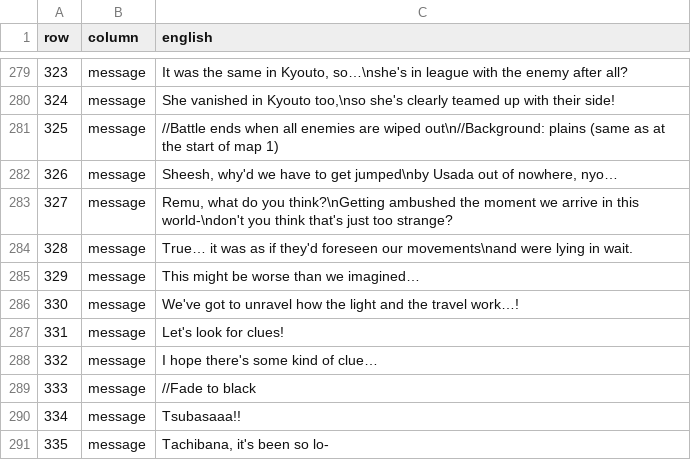
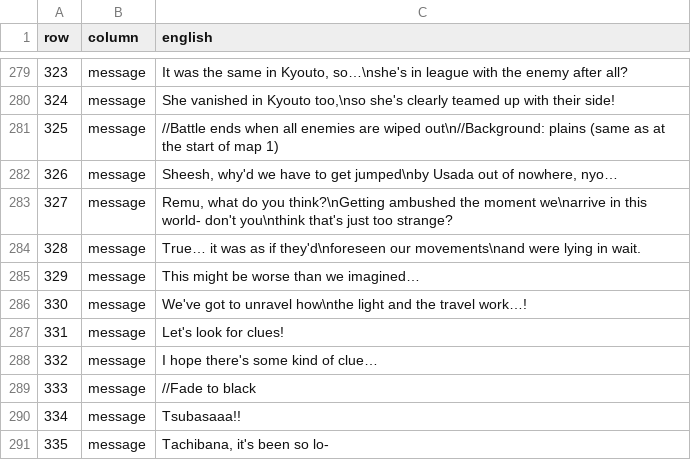
Before and after one commit to deucebucket/sabers-shc-english-patch, a TSV file: translations/en/map_message_031.tsv, drawn as a sheet; only a part is shown, gaps mark what is left out.

```diff
--- a/translations/en/map_message_031.tsv
+++ b/translations/en/map_message_031.tsv
@@ -282,6 +282,6 @@ row	column	english
 326	message	Sheesh, why'd we have to get jumped\nby Usada out of nowhere, nyo…
-327	message	Remu, what do you think?\nGetting ambushed the moment we arrive in this world-\ndon't you think that's just too strange?
-328	message	True… it was as if they'd foreseen our movements\nand were lying in wait.
+327	message	Remu, what do you think?\nGetting ambushed the moment we\narrive in this world- don't you\nthink that's just too strange?
+328	message	True… it was as if they'd\nforeseen our movements\nand were lying in wait.
 329	message	This might be worse than we imagined…
-330	message	We've got to unravel how the light and the travel work…!
+330	message	We've got to unravel how\nthe light and the travel work…!
 331	message	Let's look for clues!
```
Also changed, not shown: translations/en/map_message_032.tsv.
